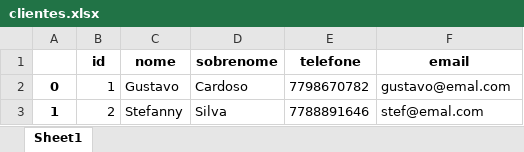
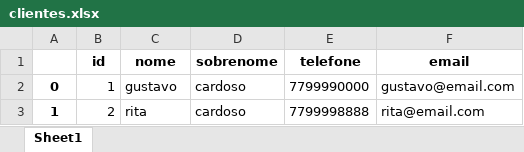
Before and after one commit to gustavcc/Python_Projects, an Excel workbook: Clientes Tkinter/clientes.xlsx, sheet Sheet1, drawn as a sheet; values as stored, in another font and other column widths than the file's, no borders; the diff names each change by its address in the sheet, - before the commit and + after, or states it on an @@ line.

```diff
--- a/Clientes Tkinter/clientes.xlsx (sheet Sheet1)
+++ b/Clientes Tkinter/clientes.xlsx (sheet Sheet1)
-C2 (nome): Gustavo
+C2 (nome): gustavo
-D2 (sobrenome): Cardoso
+D2 (sobrenome): cardoso
-E2 (telefone): 7798670782
+E2 (telefone): 7799990000
-F2 (email): gustavo@emal.com
+F2 (email): gustavo@email.com
-C3 (nome): Stefanny
+C3 (nome): rita
-D3 (sobrenome): Silva
+D3 (sobrenome): cardoso
-E3 (telefone): 7788891646
+E3 (telefone): 7799998888
-F3 (email): stef@emal.com
+F3 (email): rita@email.com
```
Also changed, not shown: 3 other files.
